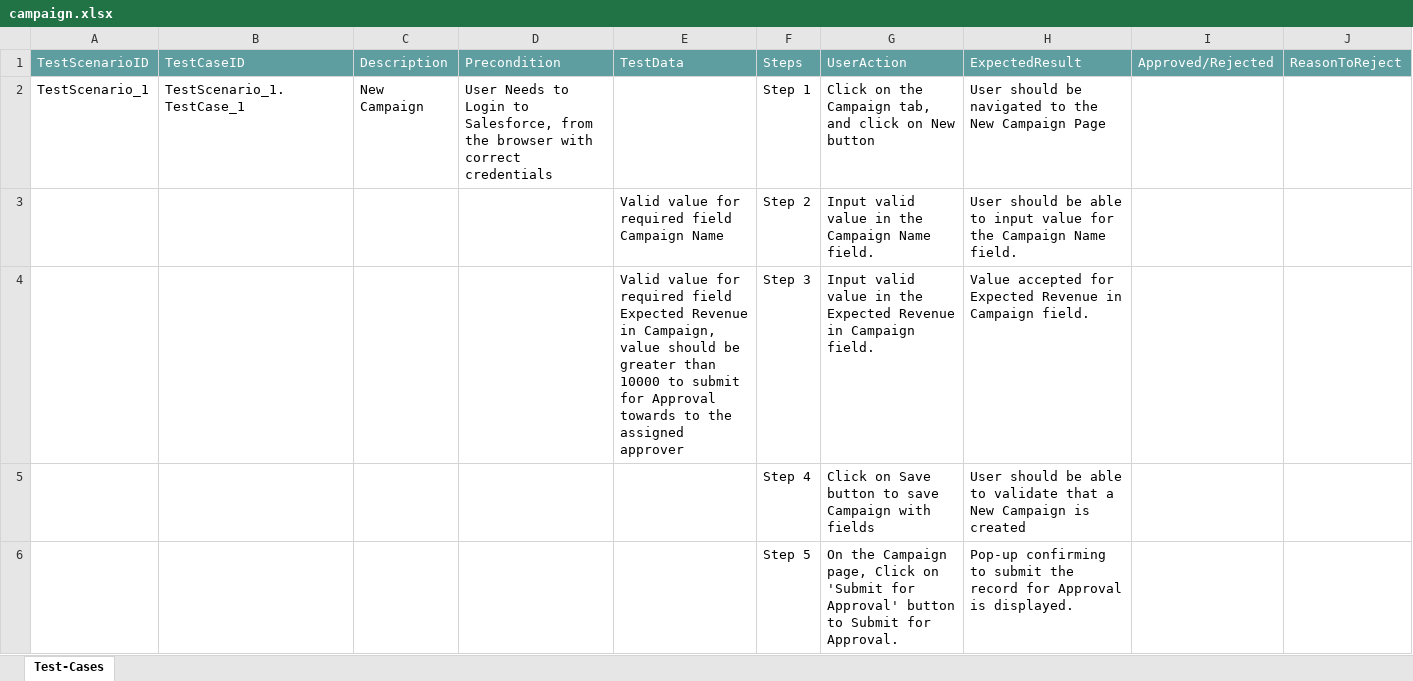
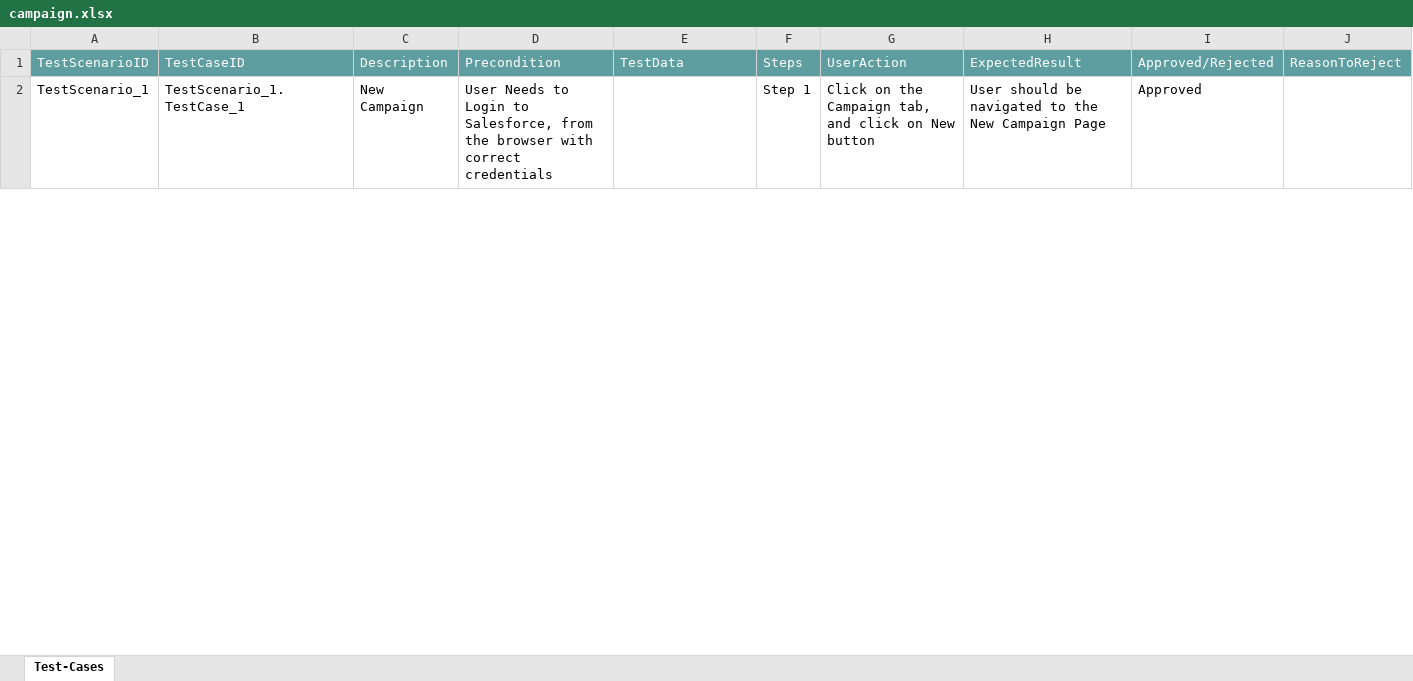
Before and after one commit to ShaikMohamedIrfan/TestingAugust, an Excel workbook: campaign.xlsx, sheet Test-Cases, drawn as a sheet; only a part is shown; values as stored, in another font and other column widths than the file's, no borders; table styles not drawn; the diff covers the shown part only; the diff names each change by its address in the sheet, - before the commit and + after, or states it on an @@ line.

Commit message:
Update campaign.xlsx

```diff
--- a/campaign.xlsx (sheet Test-Cases)
+++ b/campaign.xlsx (sheet Test-Cases)
-I2: (empty)
+I2: Approved
@@ row 3 hidden:  |  |  |  | Valid value for required field Campaign Name | Step 2 | Input valid value in the Campaign Name field. | User should be able to input value for the Campaign Name field. @@
@@ row 4 hidden:  |  |  |  | Valid value for required field Expected Revenue in Campaign, value should be greater than 10000 to submit for Approval towards to the assigned approver | Step 3 | Input valid value in the Expected Revenue in Campaign field. | Value accepted for Expected Revenue in Campaign field. @@
@@ row 5 hidden:  |  |  |  |  | Step 4 | Click on Save button to save Campaign with fields | User should be able to validate that a New Campaign is created @@
@@ row 6 hidden:  |  |  |  |  | Step 5 | On the Campaign page, Click on 'Submit for Approval' button to Submit for Approval. | Pop-up confirming to submit the record for Approval is displayed. @@
```
Also changed, not shown: 25 hidden or unhidden rows and 5 edited cells elsewhere in this sheet.
